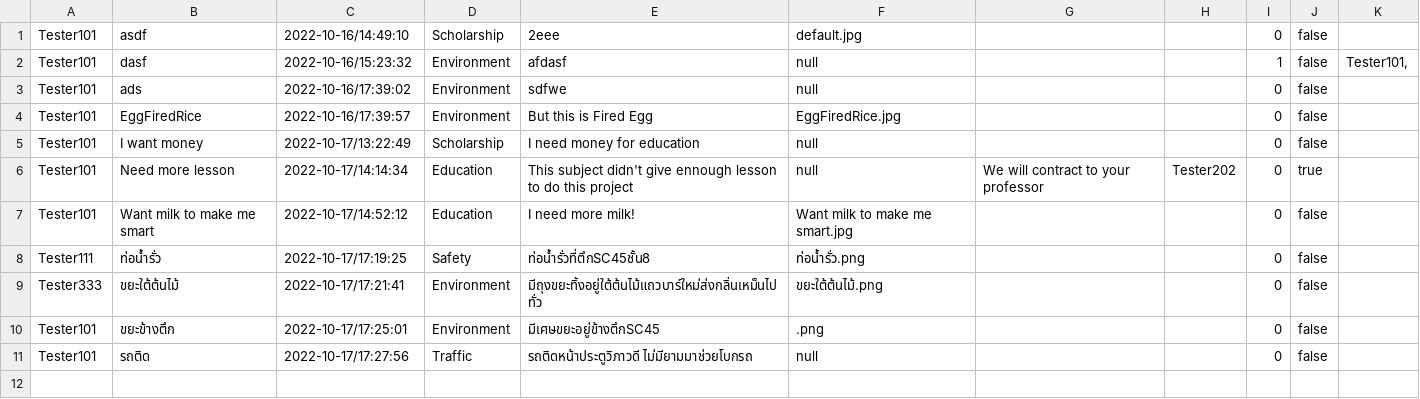
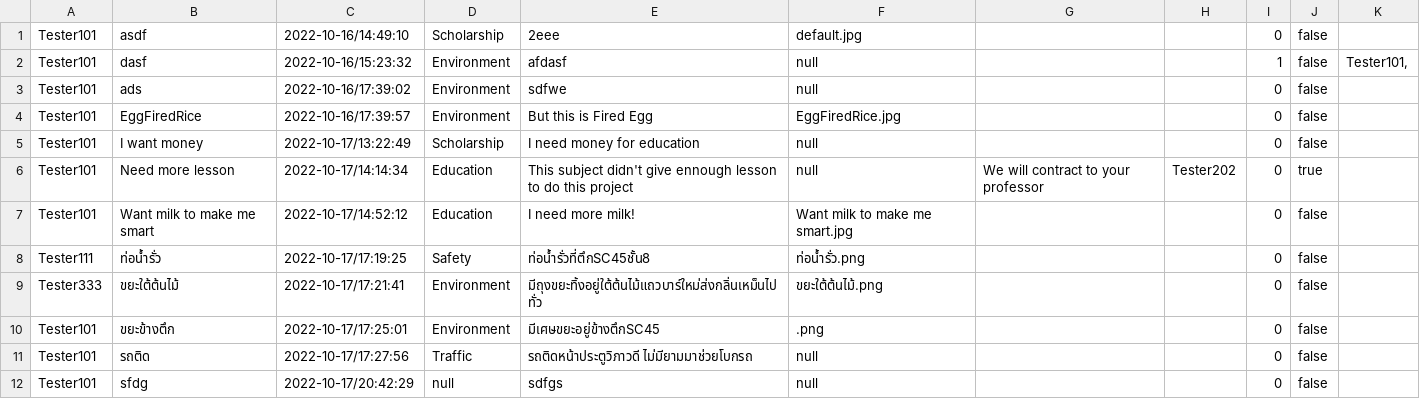
Before and after one commit to 4ura7ic/copecodeclone, a CSV file: data/report.csv, drawn as a sheet; the diff names each change by its address in the sheet, - before the commit and + after, or states it on an @@ line.

Commit message:
assignReport category select check

```diff
--- a/data/report.csv
+++ b/data/report.csv
+row 12: Tester101 | sfdg | 2022-10-17/20:42:29 | null | sdfgs | null |  |  | 0 | false
```
Also changed, not shown: 2 other files.
